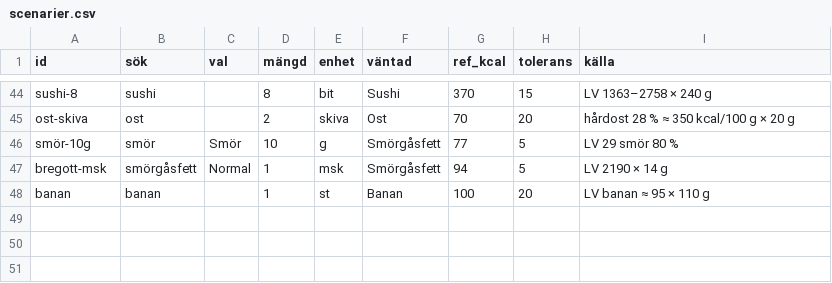
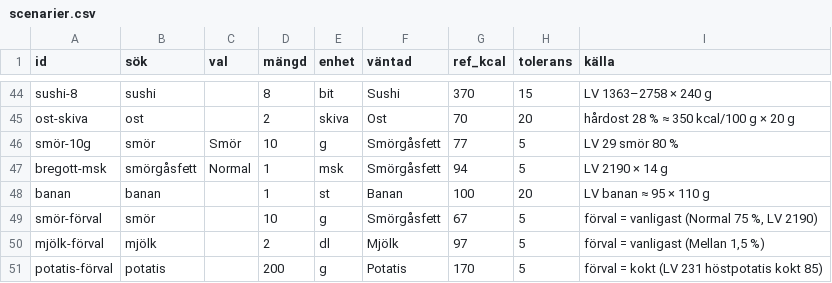
Before and after one commit to FlyingGooner/simple-nutrition, a CSV file: tools/data/scenarier.csv, drawn as a sheet; only a part is shown, gaps mark what is left out.

```diff
--- a/tools/data/scenarier.csv
+++ b/tools/data/scenarier.csv
@@ -48 +48,4 @@ bregott-msk;smörgåsfett;Normal;1;msk;Smörgåsfett;94;5;LV 2190 × 14 g
 banan;banan;;1;st;Banan;100;20;LV banan ≈ 95 × 110 g
+smör-förval;smör;;10;g;Smörgåsfett;67;5;förval = vanligast (Normal 75 %, LV 2190)
+mjölk-förval;mjölk;;2;dl;Mjölk;97;5;förval = vanligast (Mellan 1,5 %)
+potatis-förval;potatis;;200;g;Potatis;170;5;förval = kokt (LV 231 höstpotatis kokt 85)
```
Also changed, not shown: data/indata/varugrupper.csv, tools/data/recept.csv, 4 other files.
